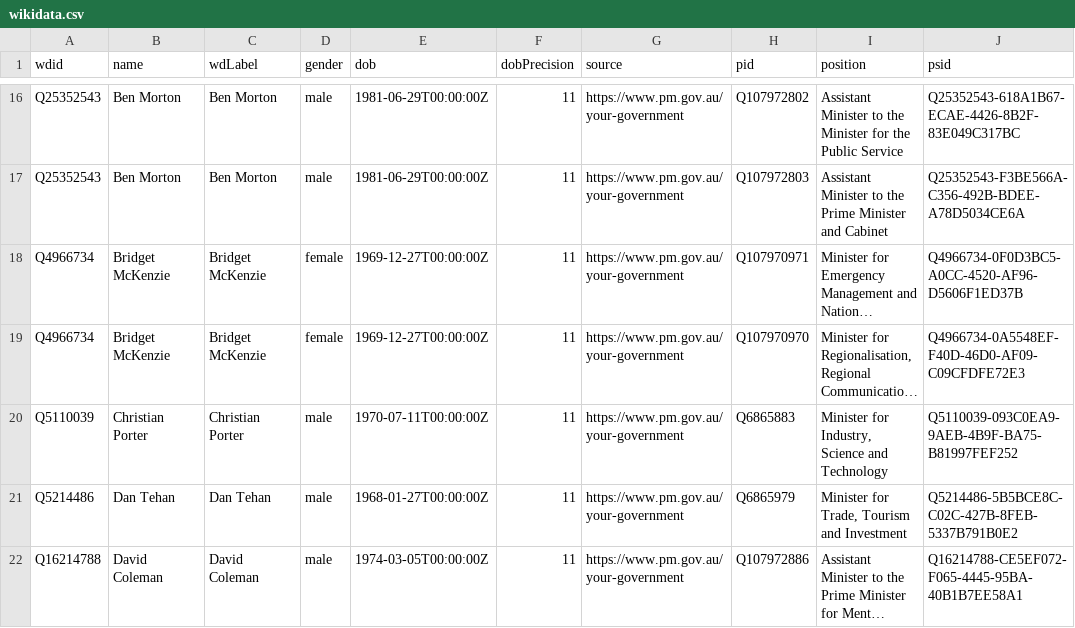
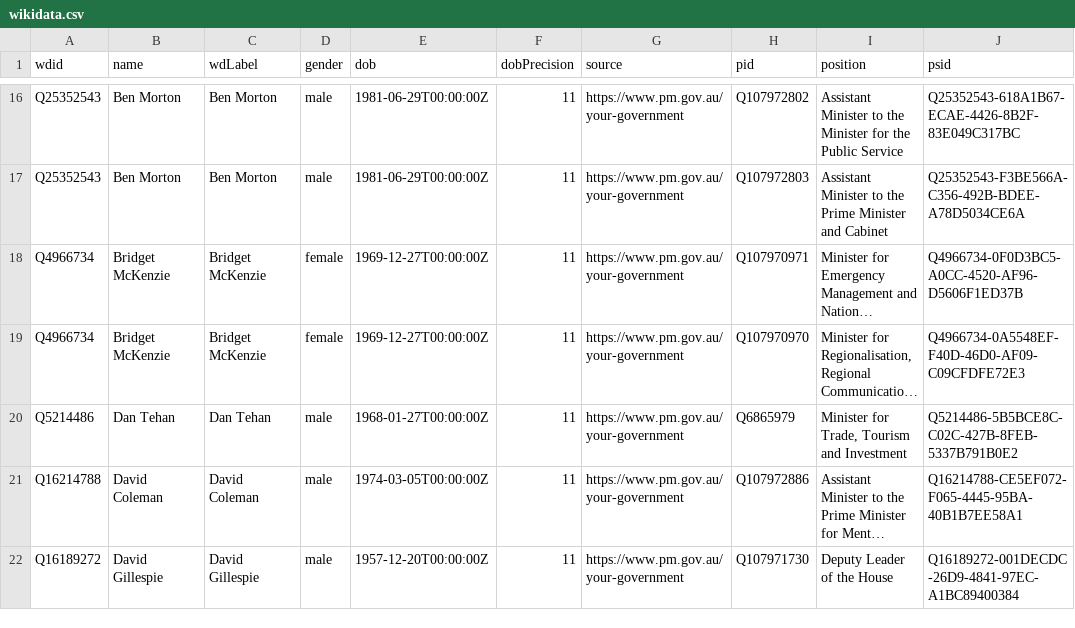
Before and after one commit to every-politician-scrapers/australia-cabinet, a CSV file: data/wikidata.csv, drawn as a sheet; only a part is shown, gaps mark what is left out; the shorter side is filled out with more unchanged rows; long unchanged cells end in …; the diff names each change by its address in the sheet, - before the commit and + after, or states it on an @@ line.

```diff
--- a/data/wikidata.csv
+++ b/data/wikidata.csv
-row 20: Q5110039 | Christian Porter | Christian Porter | male | 1970-07-11T00:00:00Z | 11 | https://www.pm.gov.au/your-government | Q6865883 | Minister for Industry, Science and Technology | Q5110039-093C0EA9-9AEB-4B9F-BA75-B81997FEF252
```
Also changed, not shown: data/official.csv.
